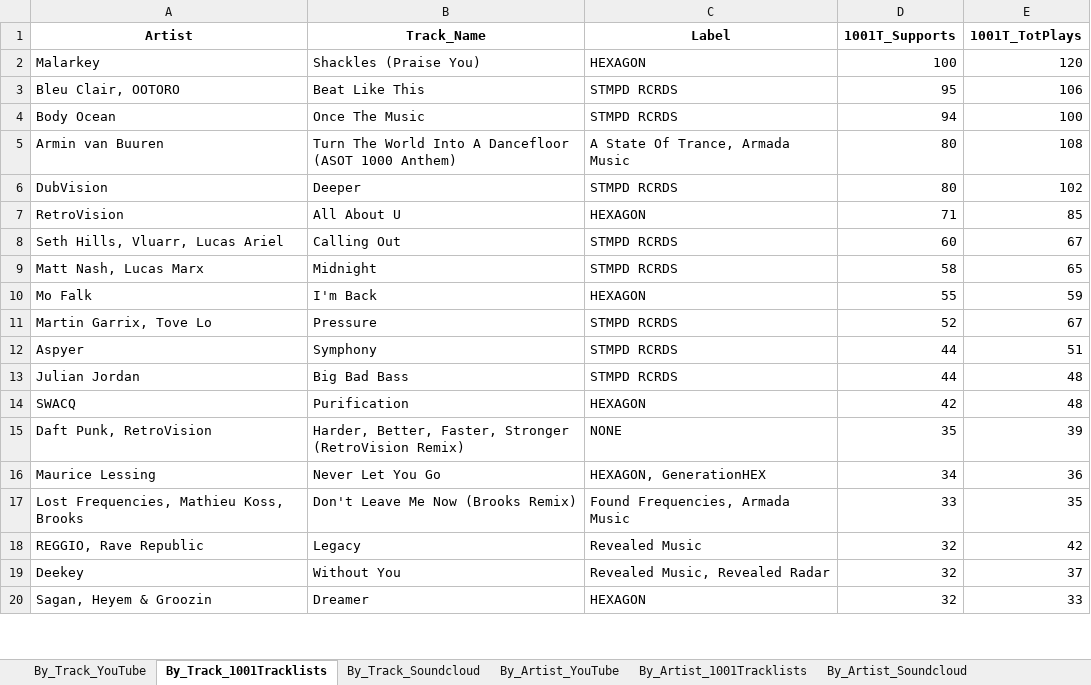
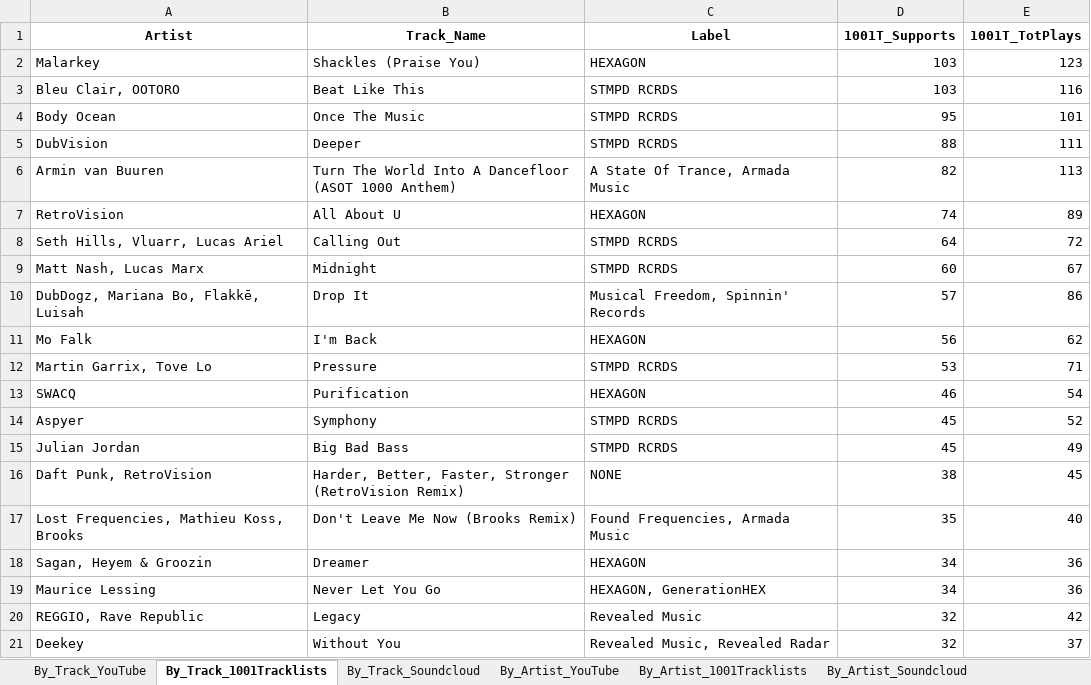
Before and after one commit to Dyl-M/music_charts, an Excel workbook: files/2021 Charts OUT All Time.xlsx, sheet By_Track_1001Tracklists, drawn as a sheet; only a part is shown; values as stored, in another font and other column widths than the file's, no borders; removed rows and columns are numbered as before the commit, all else as after; the diff covers the shown part only; the diff names each change by its address in the sheet, - before the commit and + after, or states it on an @@ line.

```diff
--- a/files/2021 Charts OUT All Time.xlsx (sheet By_Track_1001Tracklists)
+++ b/files/2021 Charts OUT All Time.xlsx (sheet By_Track_1001Tracklists)
-D2 (1001T_Supports): 100
+D2 (1001T_Supports): 103
-E2 (1001T_TotPlays): 120
+E2 (1001T_TotPlays): 123
-D3 (1001T_Supports): 95
+D3 (1001T_Supports): 103
-E3 (1001T_TotPlays): 106
+E3 (1001T_TotPlays): 116
-D4 (1001T_Supports): 94
+D4 (1001T_Supports): 95
-E4 (1001T_TotPlays): 100
+E4 (1001T_TotPlays): 101
-row 5: Armin van Buuren | Turn The World Into A Dancefloor (ASOT 1000 Anthem) | A State Of Trance, Armada Music | 80 | 108
-D5 (1001T_Supports): 80
+D5 (1001T_Supports): 88
-E5 (1001T_TotPlays): 102
+E5 (1001T_TotPlays): 111
+row 6: Armin van Buuren | Turn The World Into A Dancefloor (ASOT 1000 Anthem) | A State Of Trance, Armada Music | 82 | 113
-D7 (1001T_Supports): 71
+D7 (1001T_Supports): 74
-E7 (1001T_TotPlays): 85
+E7 (1001T_TotPlays): 89
-D8 (1001T_Supports): 60
+D8 (1001T_Supports): 64
-E8 (1001T_TotPlays): 67
+E8 (1001T_TotPlays): 72
-D9 (1001T_Supports): 58
+D9 (1001T_Supports): 60
-E9 (1001T_TotPlays): 65
+E9 (1001T_TotPlays): 67
+row 10: DubDogz, Mariana Bo, Flakkē, Luisah | Drop It | Musical Freedom, Spinnin' Records | 57 | 86
-D11 (1001T_Supports): 55
+D11 (1001T_Supports): 56
-E11 (1001T_TotPlays): 59
+E11 (1001T_TotPlays): 62
-D12 (1001T_Supports): 52
+D12 (1001T_Supports): 53
-E12 (1001T_TotPlays): 67
+E12 (1001T_TotPlays): 71
+row 13: SWACQ | Purification | HEXAGON | 46 | 54
-D14:D15 (1001T_Supports): 44
+D14:D15 (1001T_Supports): 45
-E14 (1001T_TotPlays): 51
+E14 (1001T_TotPlays): 52
-E15 (1001T_TotPlays): 48
+E15 (1001T_TotPlays): 49
-row 14: SWACQ | Purification | HEXAGON | 42 | 48
-D16 (1001T_Supports): 35
+D16 (1001T_Supports): 38
-E16 (1001T_TotPlays): 39
+E16 (1001T_TotPlays): 45
+row 17: Lost Frequencies, Mathieu Koss, Brooks | Don't Leave Me Now (Brooks Remix) | Found Frequencies, Armada Music | 35 | 40
+row 18: Sagan, Heyem & Groozin | Dreamer | HEXAGON | 34 | 36
-row 17: Lost Frequencies, Mathieu Koss, Brooks | Don't Leave Me Now (Brooks Remix) | Found Frequencies, Armada Music | 33 | 35
-row 20: Sagan, Heyem & Groozin | Dreamer | HEXAGON | 32 | 33
```
Also changed, not shown: 12 added rows, 7 removed rows and 20 edited cells elsewhere in this sheet, sheet By_Track_YouTube, sheet By_Artist_1001Tracklists, sheet By_Track_Soundcloud, sheet By_Artist_YouTube, sheet By_Artist_Soundcloud, sheet By_Label_1001Tracklists, 2 more sheets, files/2021 Charts IN.xlsx, monthly_reports/monthly_data/2021 Charts Month 1.xlsx, 14 other files.
